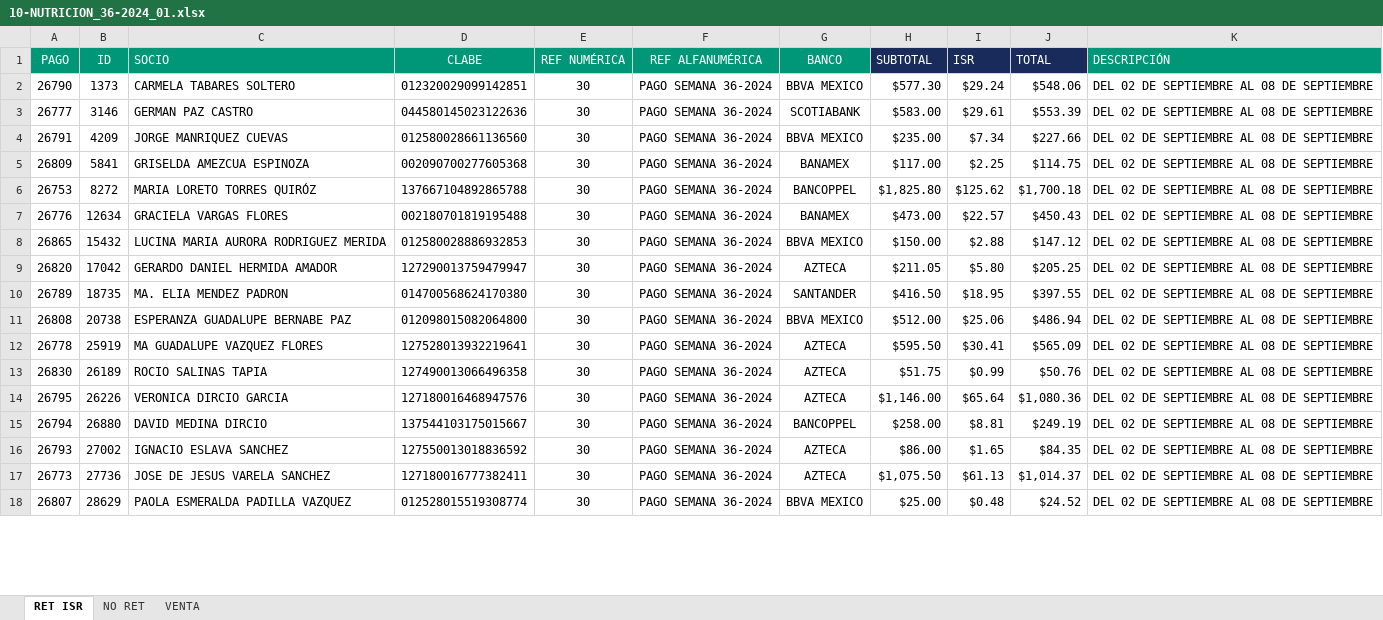
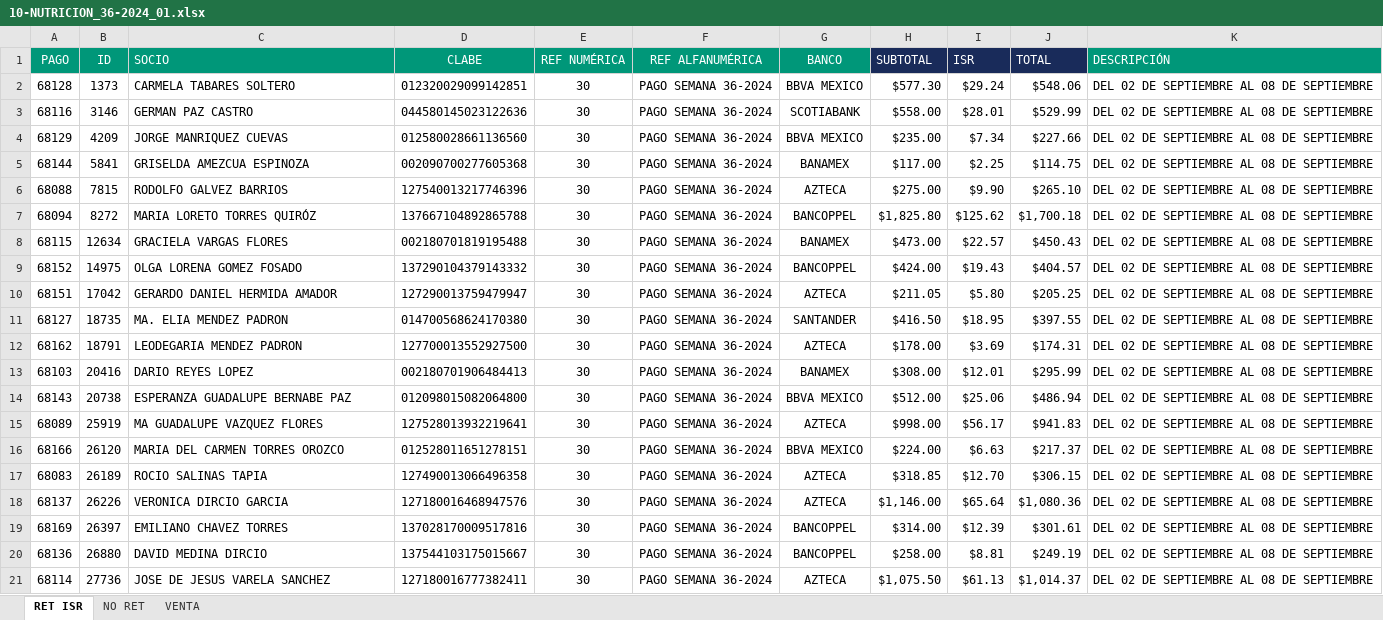
Before and after one commit to BeneleitX/Oficina-virtual-3.0, an Excel workbook: public_html/assets/archivo/corte/10-NUTRICION/10-NUTRICION_36-2024_01.xlsx, sheet RET ISR, drawn as a sheet; only a part is shown; values as stored, in another font and other column widths than the file's, no borders; removed rows and columns are numbered as before the commit, all else as after; the diff covers the shown part only; the diff names each change by its address in the sheet, - before the commit and + after, or states it on an @@ line.

```diff
--- a/public_html/assets/archivo/corte/10-NUTRICION/10-NUTRICION_36-2024_01.xlsx (sheet RET ISR)
+++ b/public_html/assets/archivo/corte/10-NUTRICION/10-NUTRICION_36-2024_01.xlsx (sheet RET ISR)
-A2 (PAGO): 26790
+A2 (PAGO): 68128
-A3 (PAGO): 26777
+A3 (PAGO): 68116
-H3 (SUBTOTAL): $583.00
+H3 (SUBTOTAL): $558.00
-I3 (ISR): $29.61
+I3 (ISR): $28.01
-J3 (TOTAL): $553.39
+J3 (TOTAL): $529.99
-A4 (PAGO): 26791
+A4 (PAGO): 68129
-A5 (PAGO): 26809
+A5 (PAGO): 68144
+row 6: 68088 | 7815 | RODOLFO GALVEZ BARRIOS | 127540013217746396 | 30 | PAGO SEMANA 36-2024 | AZTECA | $275.00 | $9.90 | $265.10 | DEL 02 DE SEPTIEMBRE AL 08 DE SEPTIEMBRE
-A7 (PAGO): 26753
+A7 (PAGO): 68094
-A8 (PAGO): 26776
+A8 (PAGO): 68115
-row 8: 26865 | 15432 | LUCINA MARIA AURORA RODRIGUEZ MERIDA | 012580028886932853 | 30 | PAGO SEMANA 36-2024 | BBVA MEXICO | $150.00 | $2.88 | $147.12 | DEL 02 DE SEPTIEMBRE AL 08 DE SEPTIEMBRE
+row 9: 68152 | 14975 | OLGA LORENA GOMEZ FOSADO | 137290104379143332 | 30 | PAGO SEMANA 36-2024 | BANCOPPEL | $424.00 | $19.43 | $404.57 | DEL 02 DE SEPTIEMBRE AL 08 DE SEPTIEMBRE
-A10 (PAGO): 26820
+A10 (PAGO): 68151
-A11 (PAGO): 26789
+A11 (PAGO): 68127
+row 12: 68162 | 18791 | LEODEGARIA MENDEZ PADRON | 127700013552927500 | 30 | PAGO SEMANA 36-2024 | AZTECA | $178.00 | $3.69 | $174.31 | DEL 02 DE SEPTIEMBRE AL 08 DE SEPTIEMBRE
+row 13: 68103 | 20416 | DARIO REYES LOPEZ | 002180701906484413 | 30 | PAGO SEMANA 36-2024 | BANAMEX | $308.00 | $12.01 | $295.99 | DEL 02 DE SEPTIEMBRE AL 08 DE SEPTIEMBRE
-A14 (PAGO): 26808
+A14 (PAGO): 68143
-A15 (PAGO): 26778
+A15 (PAGO): 68089
-H15 (SUBTOTAL): $595.50
+H15 (SUBTOTAL): $998.00
-I15 (ISR): $30.41
+I15 (ISR): $56.17
-J15 (TOTAL): $565.09
+J15 (TOTAL): $941.83
+row 16: 68166 | 26120 | MARIA DEL CARMEN TORRES OROZCO | 012528011651278151 | 30 | PAGO SEMANA 36-2024 | BBVA MEXICO | $224.00 | $6.63 | $217.37 | DEL 02 DE SEPTIEMBRE AL 08 DE SEPTIEMBRE
-A17 (PAGO): 26830
+A17 (PAGO): 68083
-H17 (SUBTOTAL): $51.75
+H17 (SUBTOTAL): $318.85
-I17 (ISR): $0.99
+I17 (ISR): $12.70
-J17 (TOTAL): $50.76
+J17 (TOTAL): $306.15
-A18 (PAGO): 26795
+A18 (PAGO): 68137
+row 19: 68169 | 26397 | EMILIANO CHAVEZ TORRES | 137028170009517816 | 30 | PAGO SEMANA 36-2024 | BANCOPPEL | $314.00 | $12.39 | $301.61 | DEL 02 DE SEPTIEMBRE AL 08 DE SEPTIEMBRE
-A20 (PAGO): 26794
+A20 (PAGO): 68136
-row 16: 26793 | 27002 | IGNACIO ESLAVA SANCHEZ | 127550013018836592 | 30 | PAGO SEMANA 36-2024 | AZTECA | $86.00 | $1.65 | $84.35 | DEL 02 DE SEPTIEMBRE AL 08 DE SEPTIEMBRE
-A21 (PAGO): 26773
+A21 (PAGO): 68114
-row 18: 26807 | 28629 | PAOLA ESMERALDA PADILLA VAZQUEZ | 012528015519308774 | 30 | PAGO SEMANA 36-2024 | BBVA MEXICO | $25.00 | $0.48 | $24.52 | DEL 02 DE SEPTIEMBRE AL 08 DE SEPTIEMBRE
```
Also changed, not shown: 20 added rows, 12 removed rows and 47 edited cells elsewhere in this sheet, sheet VENTA, sheet NO RET, 7 other files.
